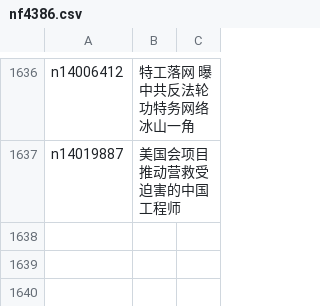
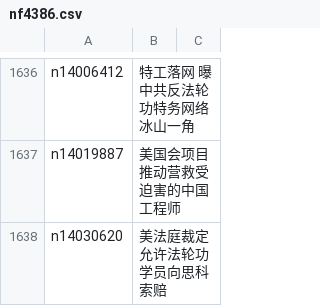
Before and after one commit to epic-marker/epoch-special, a CSV file: indexes/nf4386.csv, drawn as a sheet; only a part is shown, gaps mark what is left out.

```diff
--- a/indexes/nf4386.csv
+++ b/indexes/nf4386.csv
@@ -1637 +1637,2 @@ n14006412,特工落网 曝中共反法轮功特务网络冰山一角
 n14019887,美国会项目推动营救受迫害的中国工程师
+n14030620,美法庭裁定 允许法轮功学员向思科索赔
```
Also changed, not shown: 21 other files.
